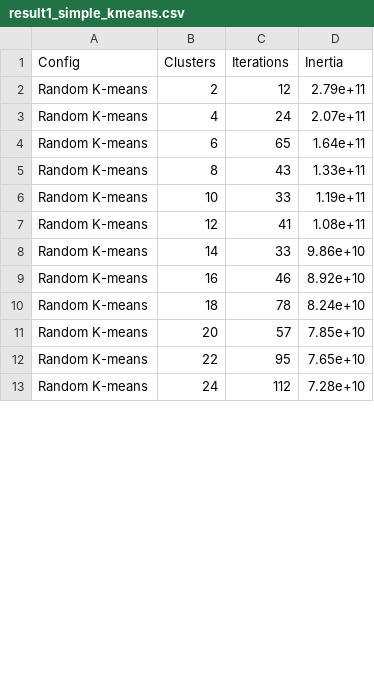
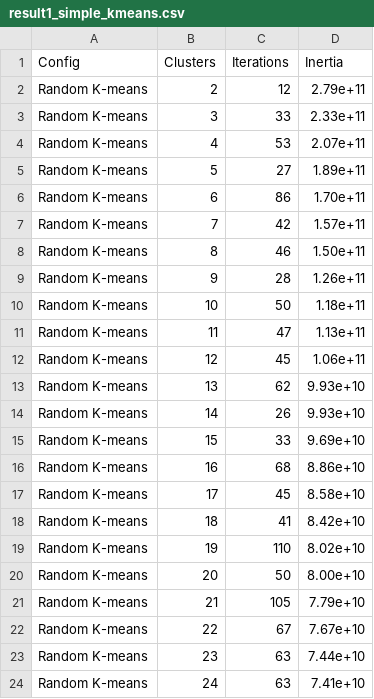
Before and after one commit to MohammadDevelop/p-k-means, a CSV file: result1_simple_kmeans.csv, drawn as a sheet; only a part is shown; the diff covers the shown part only.

Commit message:
first result

```diff
--- a/result1_simple_kmeans.csv
+++ b/result1_simple_kmeans.csv
@@ -2,12 +2,23 @@ Config,Clusters,Iterations,Inertia
 Random K-means,2,12,2.79e+11
-Random K-means,4,24,2.07e+11
-Random K-means,6,65,1.64e+11
-Random K-means,8,43,1.33e+11
-Random K-means,10,33,1.19e+11
-Random K-means,12,41,1.08e+11
-Random K-means,14,33,9.86e+10
-Random K-means,16,46,8.92e+10
-Random K-means,18,78,8.24e+10
-Random K-means,20,57,7.85e+10
-Random K-means,22,95,7.65e+10
-Random K-means,24,112,7.28e+10
+Random K-means,3,33,2.33e+11
+Random K-means,4,53,2.07e+11
+Random K-means,5,27,1.89e+11
+Random K-means,6,86,1.70e+11
+Random K-means,7,42,1.57e+11
+Random K-means,8,46,1.50e+11
+Random K-means,9,28,1.26e+11
+Random K-means,10,50,1.18e+11
+Random K-means,11,47,1.13e+11
+Random K-means,12,45,1.06e+11
+Random K-means,13,62,9.93e+10
+Random K-means,14,26,9.93e+10
+Random K-means,15,33,9.69e+10
+Random K-means,16,68,8.86e+10
+Random K-means,17,45,8.58e+10
+Random K-means,18,41,8.42e+10
+Random K-means,19,110,8.02e+10
+Random K-means,20,50,8.00e+10
+Random K-means,21,105,7.79e+10
+Random K-means,22,67,7.67e+10
+Random K-means,23,63,7.44e+10
+Random K-means,24,63,7.41e+10
```
Also changed, not shown: 23 added rows and 4 edited cells elsewhere in this file, result1_modified_sam_nei.csv, result1_plus_plus.csv, 6 other files.
